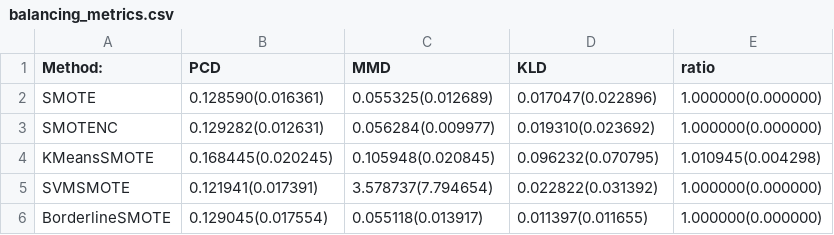
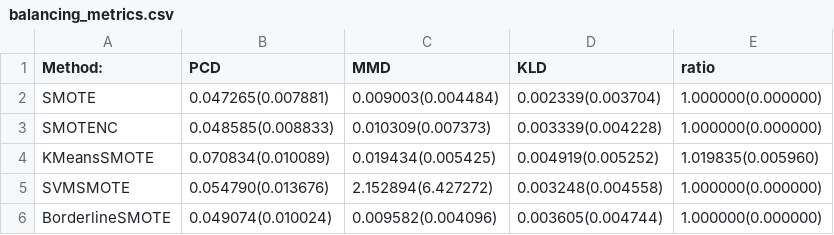
Before and after one commit to antorguez95/synthetic_data_generation_framework, a CSV file: AlzheimerReduced/results/balancing_metrics.csv, drawn as a sheet.

```diff
--- a/AlzheimerReduced/results/balancing_metrics.csv
+++ b/AlzheimerReduced/results/balancing_metrics.csv
@@ -1,6 +1,6 @@
 Method:,PCD,MMD,KLD,ratio
-SMOTE,0.128590(0.016361),0.055325(0.012689),0.017047(0.022896),1.000000(0.000000)
-SMOTENC,0.129282(0.012631),0.056284(0.009977),0.019310(0.023692),1.000000(0.000000)
-KMeansSMOTE,0.168445(0.020245),0.105948(0.020845),0.096232(0.070795),1.010945(0.004298)
-SVMSMOTE,0.121941(0.017391),3.578737(7.794654),0.022822(0.031392),1.000000(0.000000)
-BorderlineSMOTE,0.129045(0.017554),0.055118(0.013917),0.011397(0.011655),1.000000(0.000000)
+SMOTE,0.047265(0.007881),0.009003(0.004484),0.002339(0.003704),1.000000(0.000000)
+SMOTENC,0.048585(0.008833),0.010309(0.007373),0.003339(0.004228),1.000000(0.000000)
+KMeansSMOTE,0.070834(0.010089),0.019434(0.005425),0.004919(0.005252),1.019835(0.005960)
+SVMSMOTE,0.054790(0.013676),2.152894(6.427272),0.003248(0.004558),1.000000(0.000000)
+BorderlineSMOTE,0.049074(0.010024),0.009582(0.004096),0.003605(0.004744),1.000000(0.000000)
```
Also changed, not shown: AlzheimerBALEA/results/balancing_metrics.csv, Bangladesh/results/balancing_metrics.csv, 39 other files.
